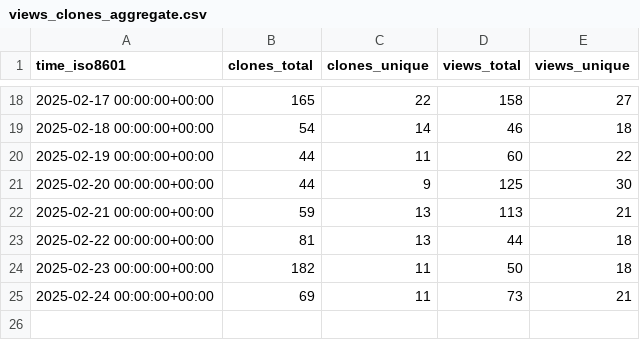
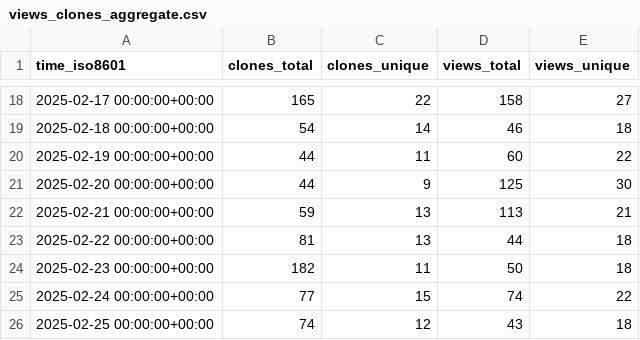
Before and after one commit to quantumlib/OpenFermion, a CSV file: quantumlib/OpenFermion/ghrs-data/views_clones_aggregate.csv, drawn as a sheet; only a part is shown, gaps mark what is left out.

```diff
--- a/quantumlib/OpenFermion/ghrs-data/views_clones_aggregate.csv
+++ b/quantumlib/OpenFermion/ghrs-data/views_clones_aggregate.csv
@@ -24,2 +24,3 @@ time_iso8601,clones_total,clones_unique,views_total,views_unique
 2025-02-23 00:00:00+00:00,182,11,50,18
-2025-02-24 00:00:00+00:00,69,11,73,21
+2025-02-24 00:00:00+00:00,77,15,74,22
+2025-02-25 00:00:00+00:00,74,12,43,18
```
Also changed, not shown: 1 other file.
